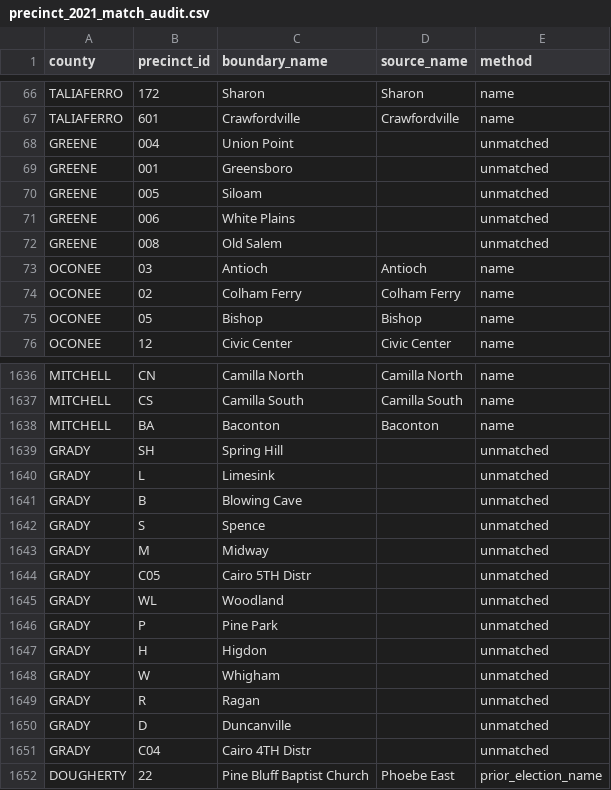
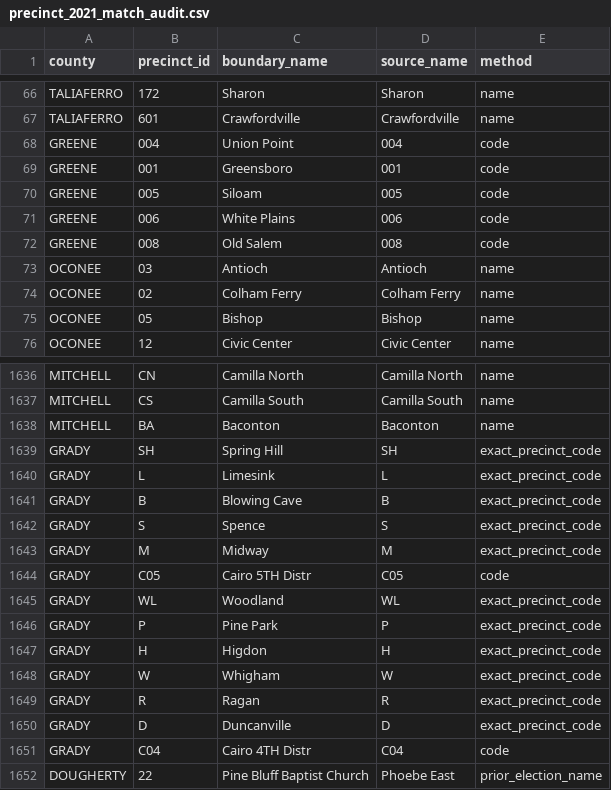
Before and after one commit to Tenjin25/GAPrecinctMap, a CSV file: Data/precinct_2021_match_audit.csv, drawn as a sheet; only a part is shown, gaps mark what is left out; the diff covers the shown part only.

Commit message:
Fill remaining 2021 runoff precincts from VEST results

```diff
--- a/Data/precinct_2021_match_audit.csv
+++ b/Data/precinct_2021_match_audit.csv
@@ -67,7 +67,7 @@ TALIAFERRO,172,Sharon,Sharon,name
 TALIAFERRO,601,Crawfordville,Crawfordville,name
-GREENE,004,Union Point,,unmatched
-GREENE,001,Greensboro,,unmatched
-GREENE,005,Siloam,,unmatched
-GREENE,006,White Plains,,unmatched
-GREENE,008,Old Salem,,unmatched
+GREENE,004,Union Point,004,code
+GREENE,001,Greensboro,001,code
+GREENE,005,Siloam,005,code
+GREENE,006,White Plains,006,code
+GREENE,008,Old Salem,008,code
 OCONEE,03,Antioch,Antioch,name
@@ -1638,15 +1638,15 @@ MITCHELL,CS,Camilla South,Camilla South,name
 MITCHELL,BA,Baconton,Baconton,name
-GRADY,SH,Spring Hill,,unmatched
-GRADY,L,Limesink,,unmatched
-GRADY,B,Blowing Cave,,unmatched
-GRADY,S,Spence,,unmatched
-GRADY,M,Midway,,unmatched
-GRADY,C05,Cairo 5TH Distr,,unmatched
-GRADY,WL,Woodland,,unmatched
-GRADY,P,Pine Park,,unmatched
-GRADY,H,Higdon,,unmatched
-GRADY,W,Whigham,,unmatched
-GRADY,R,Ragan,,unmatched
-GRADY,D,Duncanville,,unmatched
-GRADY,C04,Cairo 4TH Distr,,unmatched
+GRADY,SH,Spring Hill,SH,exact_precinct_code
+GRADY,L,Limesink,L,exact_precinct_code
+GRADY,B,Blowing Cave,B,exact_precinct_code
+GRADY,S,Spence,S,exact_precinct_code
+GRADY,M,Midway,M,exact_precinct_code
+GRADY,C05,Cairo 5TH Distr,C05,code
+GRADY,WL,Woodland,WL,exact_precinct_code
+GRADY,P,Pine Park,P,exact_precinct_code
+GRADY,H,Higdon,H,exact_precinct_code
+GRADY,W,Whigham,W,exact_precinct_code
+GRADY,R,Ragan,R,exact_precinct_code
+GRADY,D,Duncanville,D,exact_precinct_code
+GRADY,C04,Cairo 4TH Distr,C04,code
 DOUGHERTY,22,Pine Bluff Baptist Church,Phoebe East,prior_election_name
```
Also changed, not shown: 24 edited cells elsewhere in this file, 4 other files.
